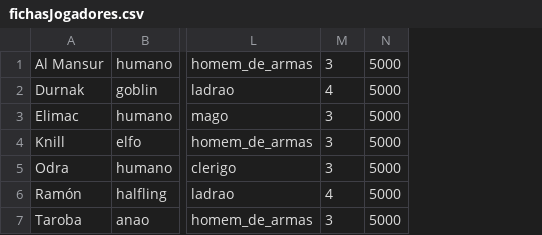
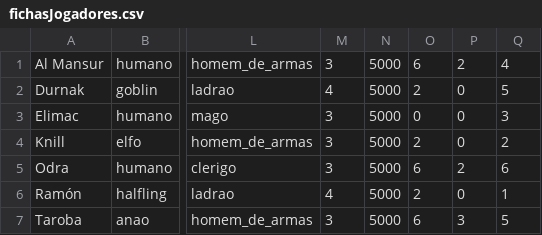
Before and after one commit to EthanHueh/ToolsForRPG_Panpalianos, a CSV file: recursos/fichasJogadores.csv, drawn as a sheet; only a part is shown, gaps mark what is left out; the diff names each change by its address in the sheet, - before the commit and + after, or states it on an @@ line.

```diff
--- a/recursos/fichasJogadores.csv
+++ b/recursos/fichasJogadores.csv
+column O, rows 1-7: 6 | 2 | 0 | 2 | 6 | 2 | 6
+column P, rows 1-7: 2 | 0 | 0 | 0 | 2 | 0 | 3
+column Q, rows 1-7: 4 | 5 | 3 | 2 | 6 | 1 | 5
```
Also changed, not shown: 43 other files.
